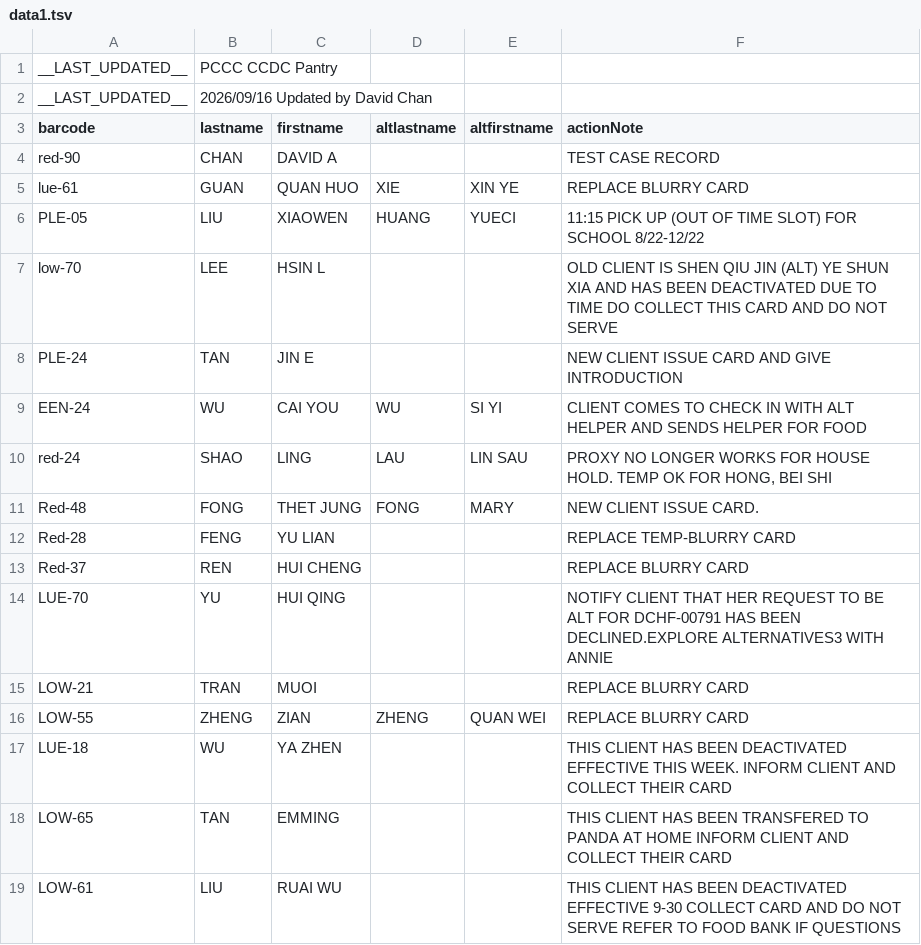
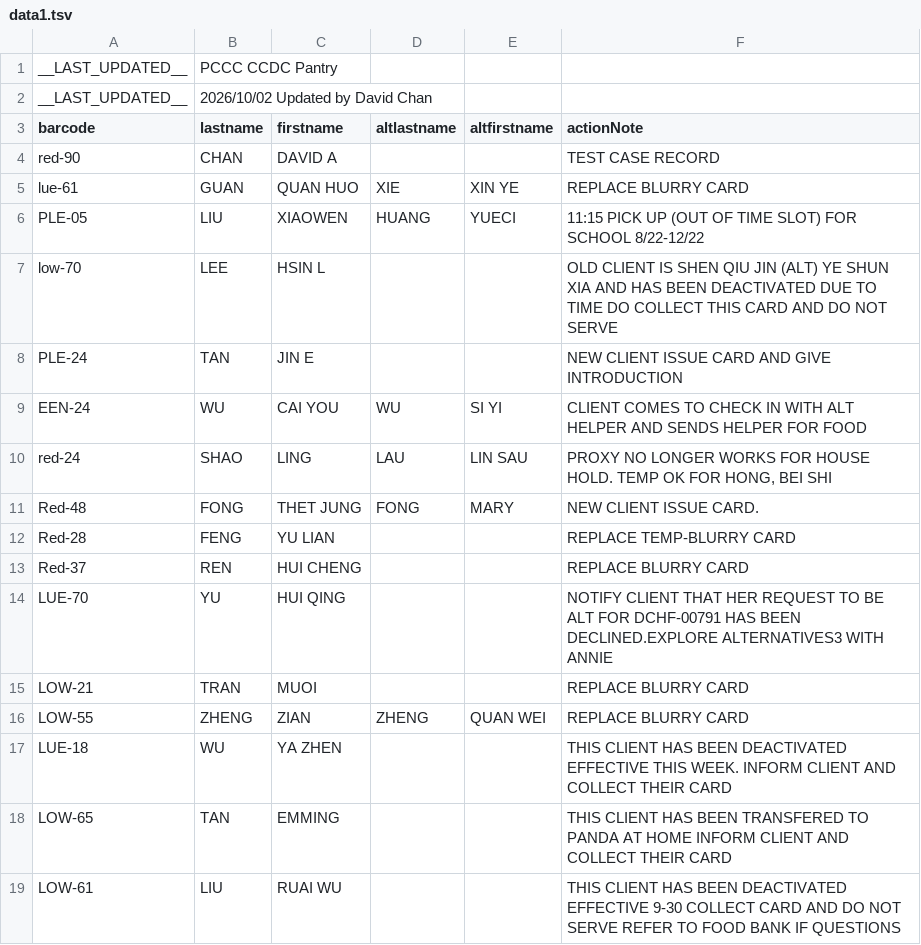
Before and after one commit to PCCSF-FOODPANTRY/PCCC-Cards, a TSV file: data1.tsv, drawn as a sheet.

Commit message:
Add files via upload

```diff
--- a/data1.tsv
+++ b/data1.tsv
@@ -1,3 +1,3 @@
 __LAST_UPDATED__	PCCC CCDC Pantry
-__LAST_UPDATED__	2026/09/16 Updated by David Chan
+__LAST_UPDATED__	2026/10/02 Updated by David Chan
 barcode	lastname	firstname	altlastname	altfirstname	actionNote
```
